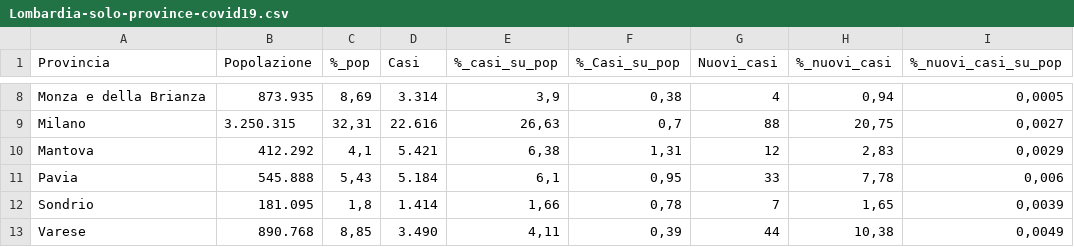
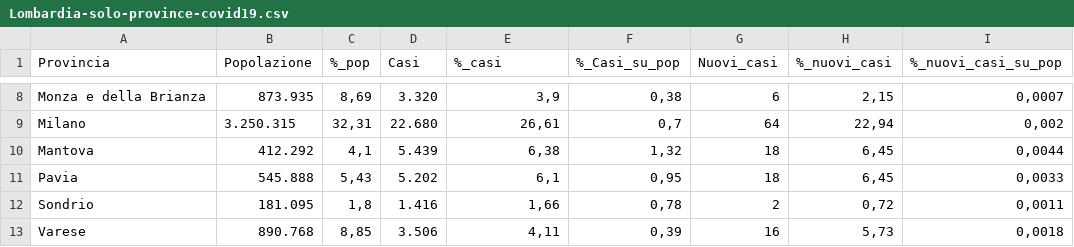
Before and after one commit to Vinsap03/Pavia_covid19, a CSV file: Lombardia-solo-province-covid19.csv, drawn as a sheet; only a part is shown, gaps mark what is left out; the diff covers the shown part only; the diff names each change by its address in the sheet, - before the commit and + after, or states it on an @@ line.

```diff
--- a/Lombardia-solo-province-covid19.csv
+++ b/Lombardia-solo-province-covid19.csv
-E1: %_casi_su_pop
+E1: %_casi
-D8 (Casi): 3.314
+D8 (Casi): 3.320
-G8 (Nuovi_casi): 4
+G8 (Nuovi_casi): 6
-H8 (%_nuovi_casi): 0,94
+H8 (%_nuovi_casi): 2,15
-I8 (%_nuovi_casi_su_pop): 0,0005
+I8 (%_nuovi_casi_su_pop): 0,0007
-D9 (Casi): 22.616
+D9 (Casi): 22.680
-E9 (%_casi): 26,63
+E9 (%_casi): 26,61
-G9 (Nuovi_casi): 88
+G9 (Nuovi_casi): 64
-H9 (%_nuovi_casi): 20,75
+H9 (%_nuovi_casi): 22,94
-I9 (%_nuovi_casi_su_pop): 0,0027
+I9 (%_nuovi_casi_su_pop): 0,002
-D10 (Casi): 5.421
+D10 (Casi): 5.439
-F10 (%_Casi_su_pop): 1,31
+F10 (%_Casi_su_pop): 1,32
-G10 (Nuovi_casi): 12
+G10 (Nuovi_casi): 18
-H10 (%_nuovi_casi): 2,83
+H10 (%_nuovi_casi): 6,45
-I10 (%_nuovi_casi_su_pop): 0,0029
+I10 (%_nuovi_casi_su_pop): 0,0044
-D11 (Casi): 5.184
+D11 (Casi): 5.202
-G11 (Nuovi_casi): 33
+G11 (Nuovi_casi): 18
-H11 (%_nuovi_casi): 7,78
+H11 (%_nuovi_casi): 6,45
-I11 (%_nuovi_casi_su_pop): 0,006
+I11 (%_nuovi_casi_su_pop): 0,0033
-D12 (Casi): 1.414
+D12 (Casi): 1.416
-G12 (Nuovi_casi): 7
+G12 (Nuovi_casi): 2
-H12 (%_nuovi_casi): 1,65
+H12 (%_nuovi_casi): 0,72
-I12 (%_nuovi_casi_su_pop): 0,0039
+I12 (%_nuovi_casi_su_pop): 0,0011
-D13 (Casi): 3.490
+D13 (Casi): 3.506
-G13 (Nuovi_casi): 44
+G13 (Nuovi_casi): 16
-H13 (%_nuovi_casi): 10,38
+H13 (%_nuovi_casi): 5,73
-I13 (%_nuovi_casi_su_pop): 0,0049
+I13 (%_nuovi_casi_su_pop): 0,0018
```
Also changed, not shown: 30 edited cells elsewhere in this file, Lombardia-province-covid19.csv.
